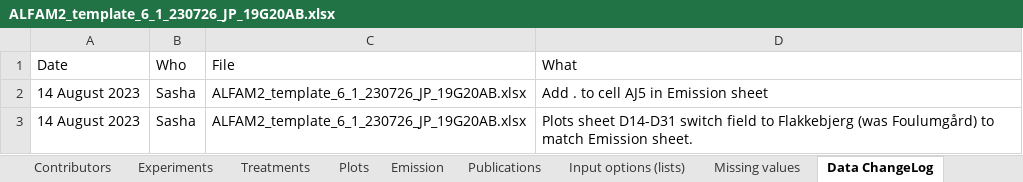
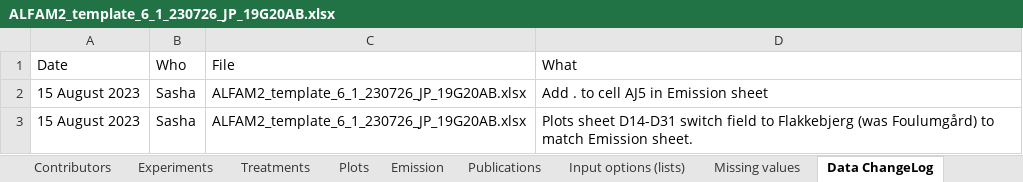
Before and after one commit to AU-BCE-EE/ALFAM2-data, an Excel workbook: data-submitted/03/AU/ALFAM2_template_6_1_230726_JP_19G20AB.xlsx, sheet Data ChangeLog, drawn as a sheet; values as stored, in another font and other column widths than the file's, no borders; the diff names each change by its address in the sheet, - before the commit and + after, or states it on an @@ line.

```diff
--- a/data-submitted/03/AU/ALFAM2_template_6_1_230726_JP_19G20AB.xlsx (sheet Data ChangeLog)
+++ b/data-submitted/03/AU/ALFAM2_template_6_1_230726_JP_19G20AB.xlsx (sheet Data ChangeLog)
-A2:A3 (Date): 14 August 2023
+A2:A3 (Date): 15 August 2023
```
Also changed, not shown: sheet Emission, 13 other files.
